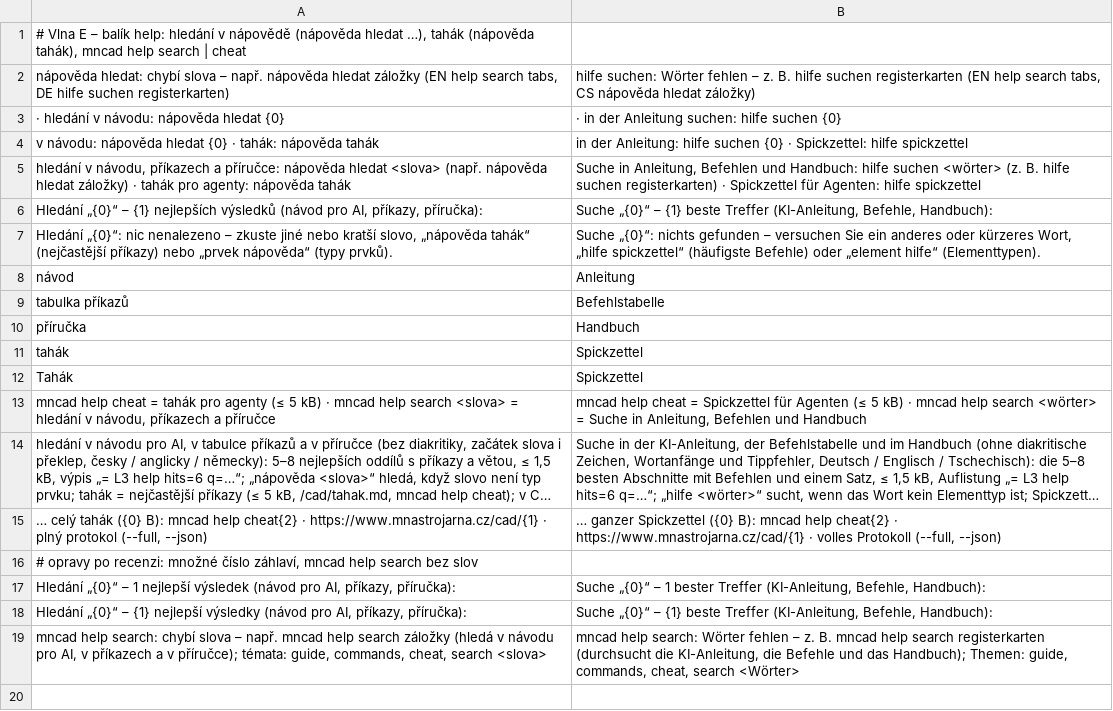
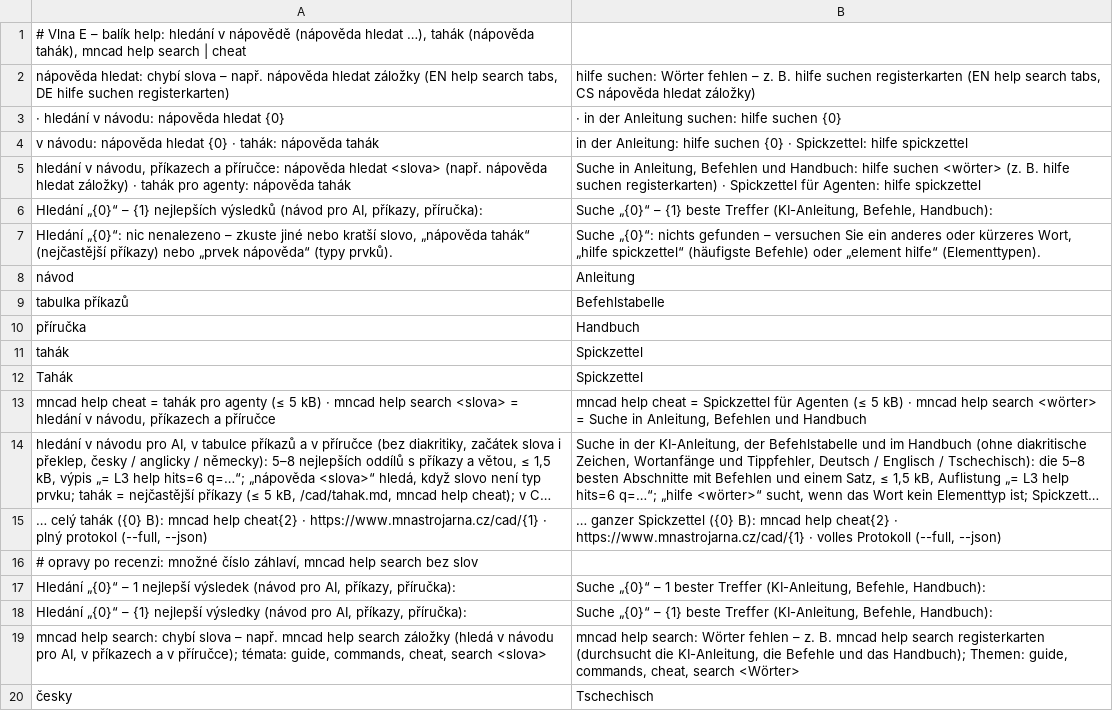
Before and after one commit to mnastrojarna-hub/Mnastrojarna-center, a TSV file: website/scripts/i18n/de/32-help-search.tsv, drawn as a sheet; long unchanged cells end in …; the diff names each change by its address in the sheet, - before the commit and + after, or states it on an @@ line.

```diff
--- a/website/scripts/i18n/de/32-help-search.tsv
+++ b/website/scripts/i18n/de/32-help-search.tsv
+row 20: česky | Tschechisch
```
Also changed, not shown: website/scripts/i18n/en/32-help-search.tsv, 15 other files.
